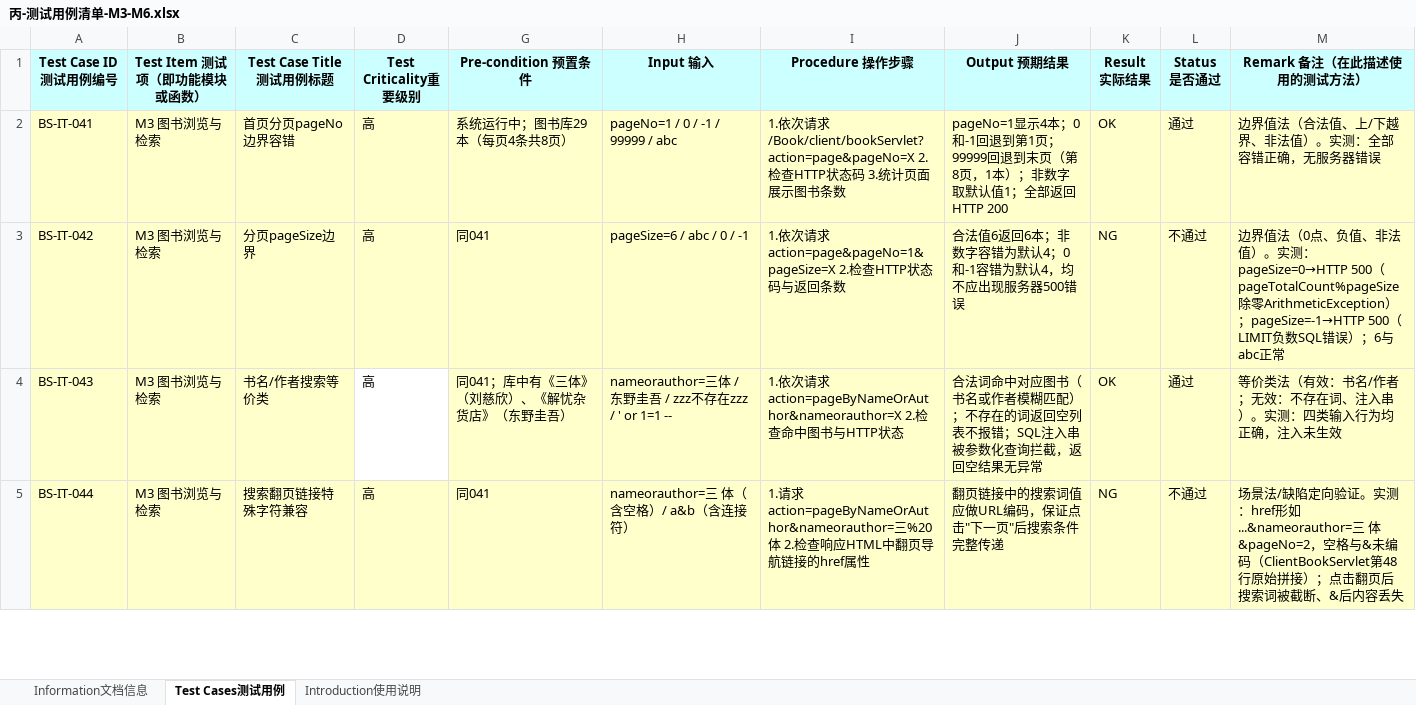
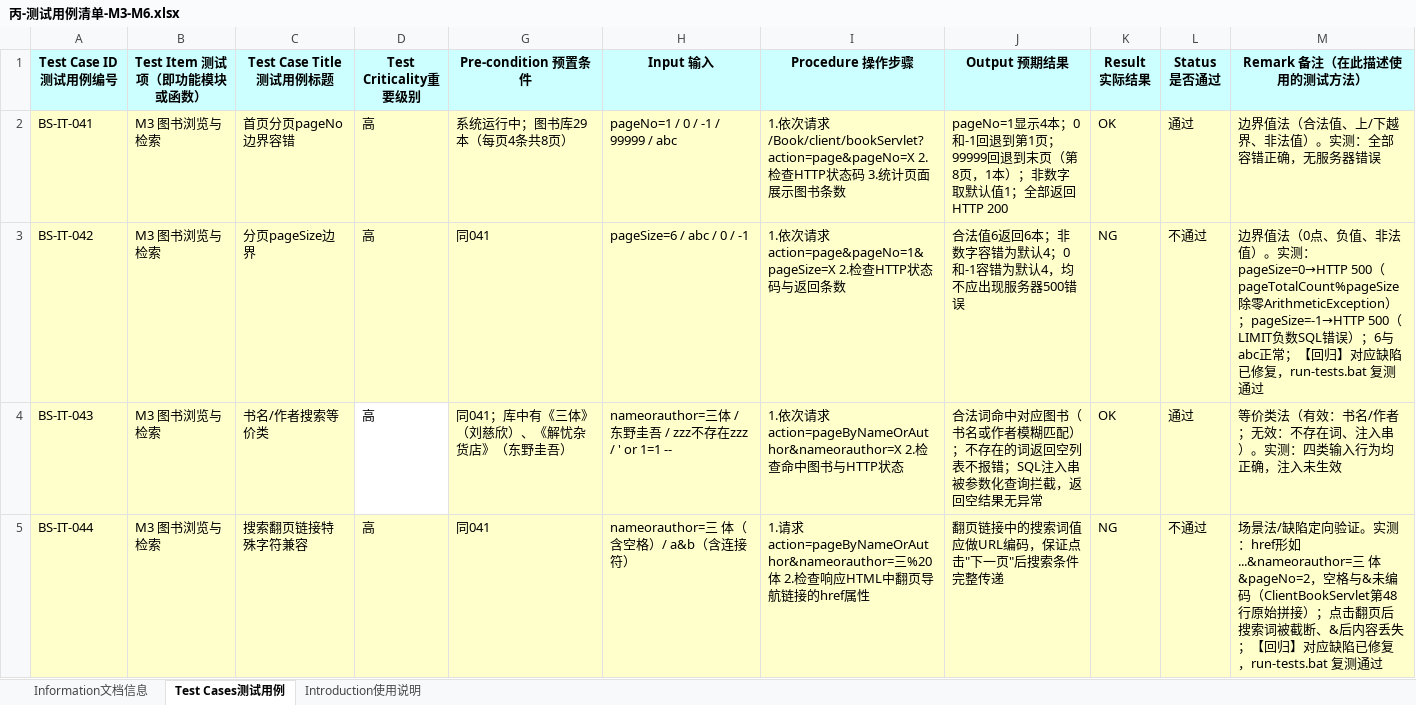
Before and after one commit to pomeloblog/Software-Quality-Testing, an Excel workbook: 测试用例/丙-测试用例清单-M3-M6.xlsx, sheet Test Cases测试用例, drawn as a sheet; only a part is shown; values as stored, in another font and other column widths than the file's, no borders; the diff covers the shown part only; the diff names each change by its address in the sheet, - before the commit and + after, or states it on an @@ line.

```diff
--- a/测试用例/丙-测试用例清单-M3-M6.xlsx (sheet Test Cases测试用例)
+++ b/测试用例/丙-测试用例清单-M3-M6.xlsx (sheet Test Cases测试用例)
-M3 (Remark 备注（在此描述使用的测试方法）): …正常
+M3 (Remark 备注（在此描述使用的测试方法）): …正常；【回归】对应缺陷已修复，run-tests.bat 复测通过
-M5 (Remark 备注（在此描述使用的测试方法）): …内容丢失
+M5 (Remark 备注（在此描述使用的测试方法）): …内容丢失；【回归】对应缺陷已修复，run-tests.bat 复测通过
```
Also changed, not shown: 5 edited cells elsewhere in this sheet, 测试用例/附录1：测试用例清单-全组.xlsx, 7 other files.
